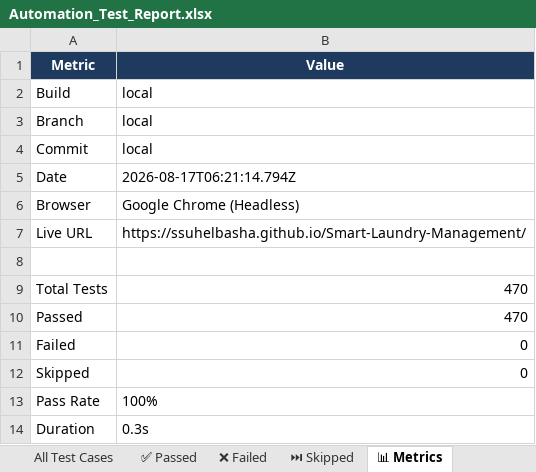
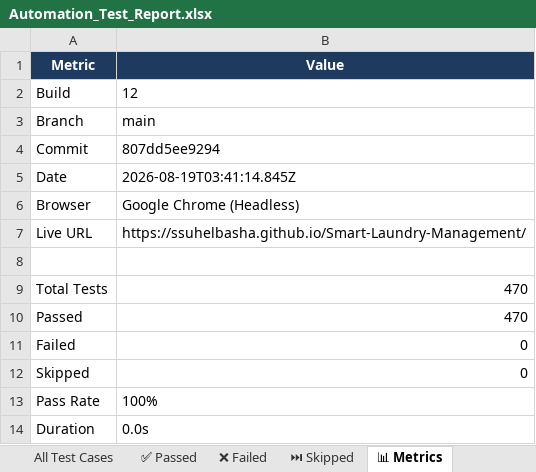
Before and after one commit to ssuhelbasha/Smart-Laundry-Management, an Excel workbook: reports/selenium/latest/excel/Automation_Test_Report.xlsx, sheet 📊 Metrics, drawn as a sheet; values as stored, in another font and other column widths than the file's, no borders; the diff names each change by its address in the sheet, - before the commit and + after, or states it on an @@ line.

```diff
--- a/reports/selenium/latest/excel/Automation_Test_Report.xlsx (sheet 📊 Metrics)
+++ b/reports/selenium/latest/excel/Automation_Test_Report.xlsx (sheet 📊 Metrics)
-B2 (Value): local
+B2 (Value): 12
-B3 (Value): local
+B3 (Value): main
-B4 (Value): local
+B4 (Value): 807dd5ee9294
-B5 (Value): 2026-08-17T06:21:14.794Z
+B5 (Value): 2026-08-19T03:41:14.845Z
-B14 (Value): 0.3s
+B14 (Value): 0.0s
```
Also changed, not shown: sheet ✅ Passed, sheet All Test Cases, 3 other files.
